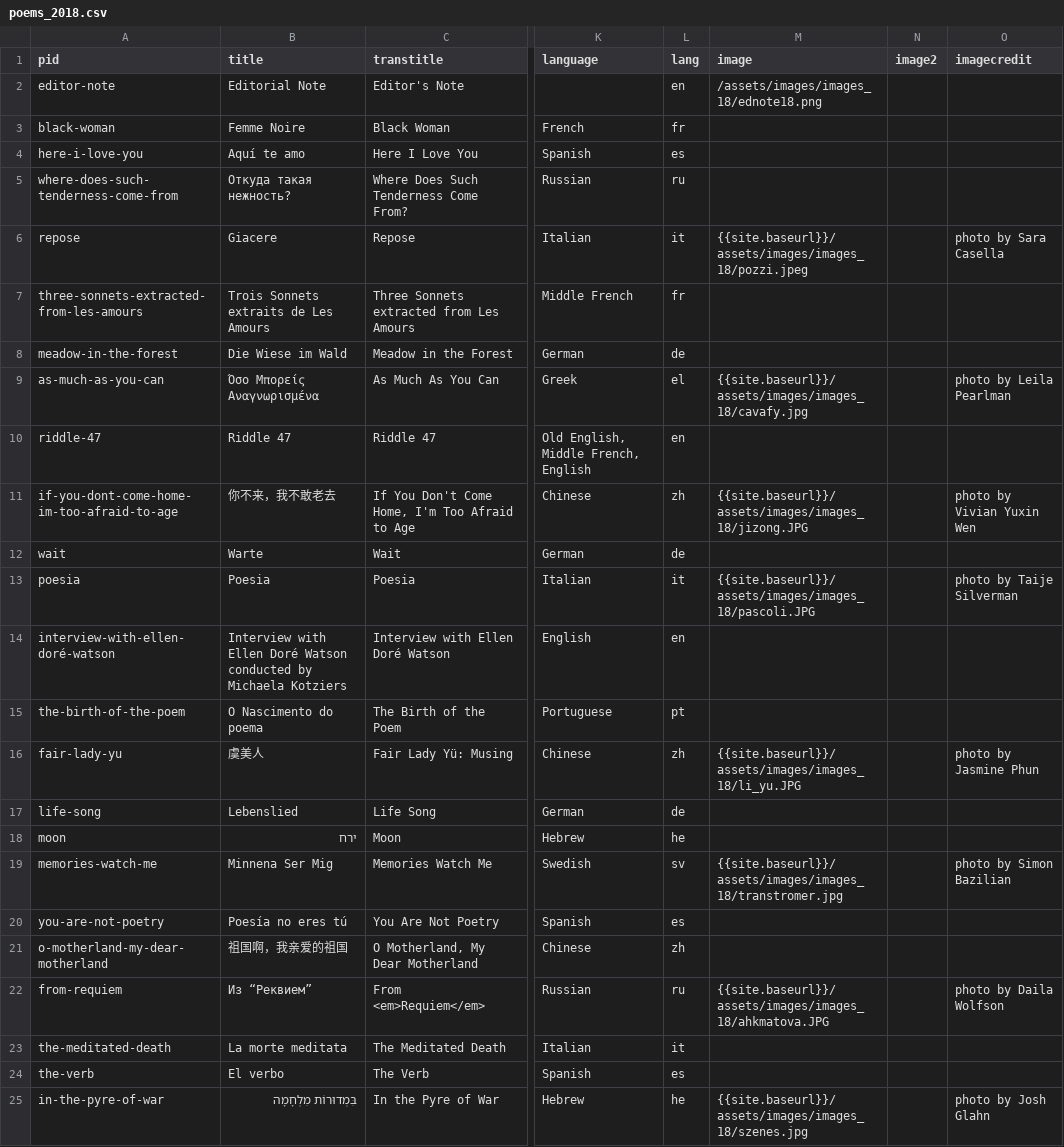
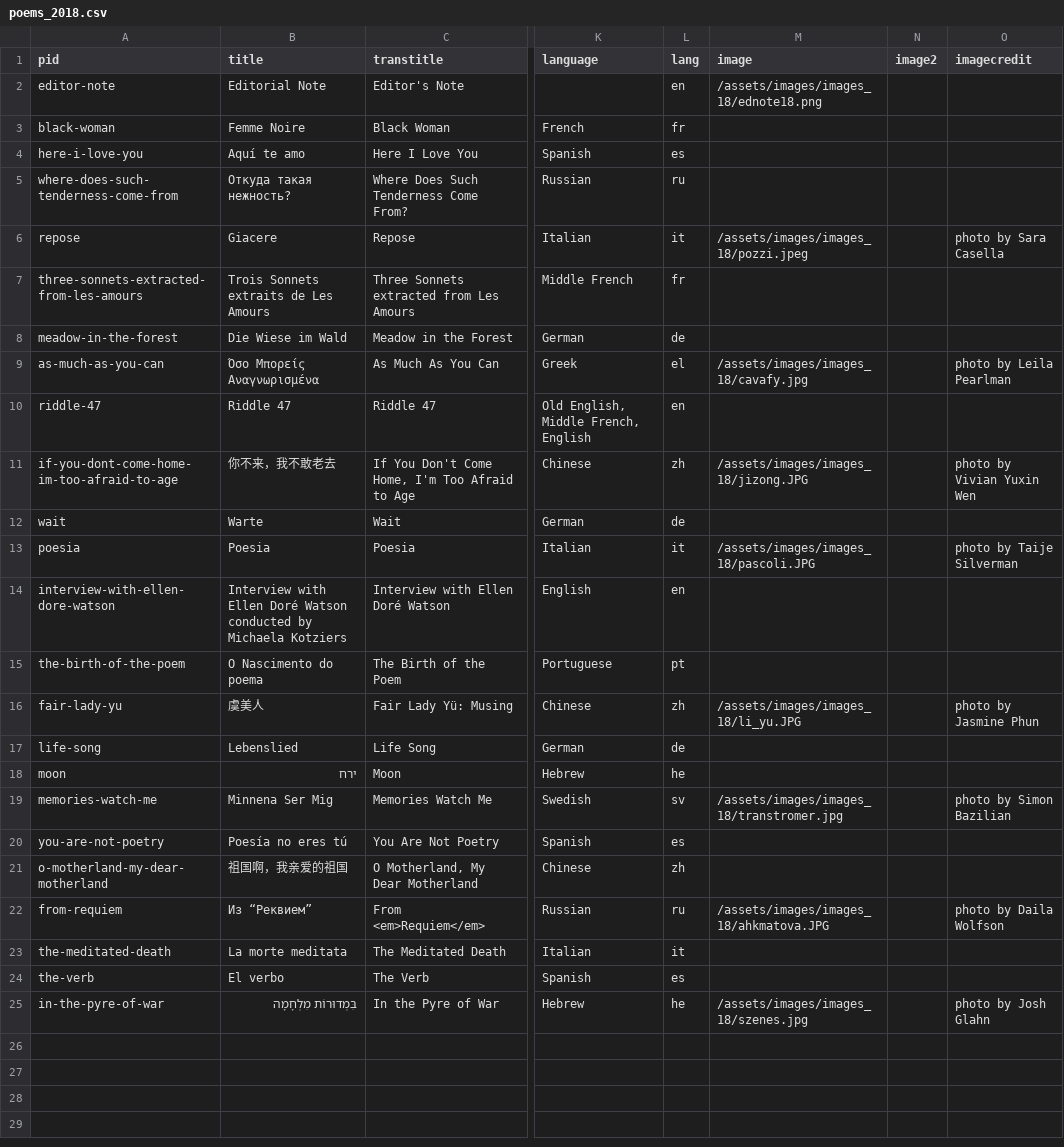
Before and after one commit to double-speak/doublespeak.github.io, a CSV file: _data/issues/poems_2018.csv, drawn as a sheet; only a part is shown, gaps mark what is left out; the diff names each change by its address in the sheet, - before the commit and + after, or states it on an @@ line.

Commit message:
update poems_2018 to fix interview link and image links

```diff
--- a/_data/issues/poems_2018.csv
+++ b/_data/issues/poems_2018.csv
-M6 (image): {{site.baseurl}}/assets/images/images_18/pozzi.jpeg
+M6 (image): /assets/images/images_18/pozzi.jpeg
-M9 (image): {{site.baseurl}}/assets/images/images_18/cavafy.jpg
+M9 (image): /assets/images/images_18/cavafy.jpg
-M11 (image): {{site.baseurl}}/assets/images/images_18/jizong.JPG
+M11 (image): /assets/images/images_18/jizong.JPG
-M13 (image): {{site.baseurl}}/assets/images/images_18/pascoli.JPG
+M13 (image): /assets/images/images_18/pascoli.JPG
-A14 (pid): interview-with-ellen-doré-watson
+A14 (pid): interview-with-ellen-dore-watson
-M16 (image): {{site.baseurl}}/assets/images/images_18/li_yu.JPG
+M16 (image): /assets/images/images_18/li_yu.JPG
-M19 (image): {{site.baseurl}}/assets/images/images_18/transtromer.jpg
+M19 (image): /assets/images/images_18/transtromer.jpg
-M22 (image): {{site.baseurl}}/assets/images/images_18/ahkmatova.JPG
+M22 (image): /assets/images/images_18/ahkmatova.JPG
-M25 (image): {{site.baseurl}}/assets/images/images_18/szenes.jpg
+M25 (image): /assets/images/images_18/szenes.jpg
```
Also changed, not shown: _data/poems_2018.csv.
